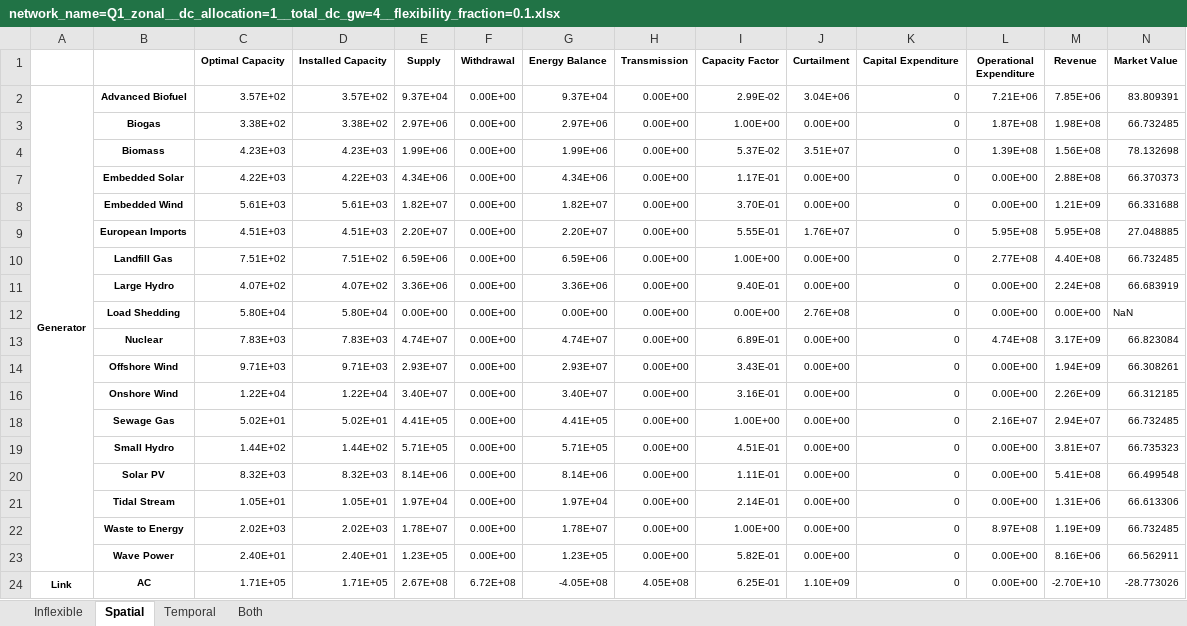
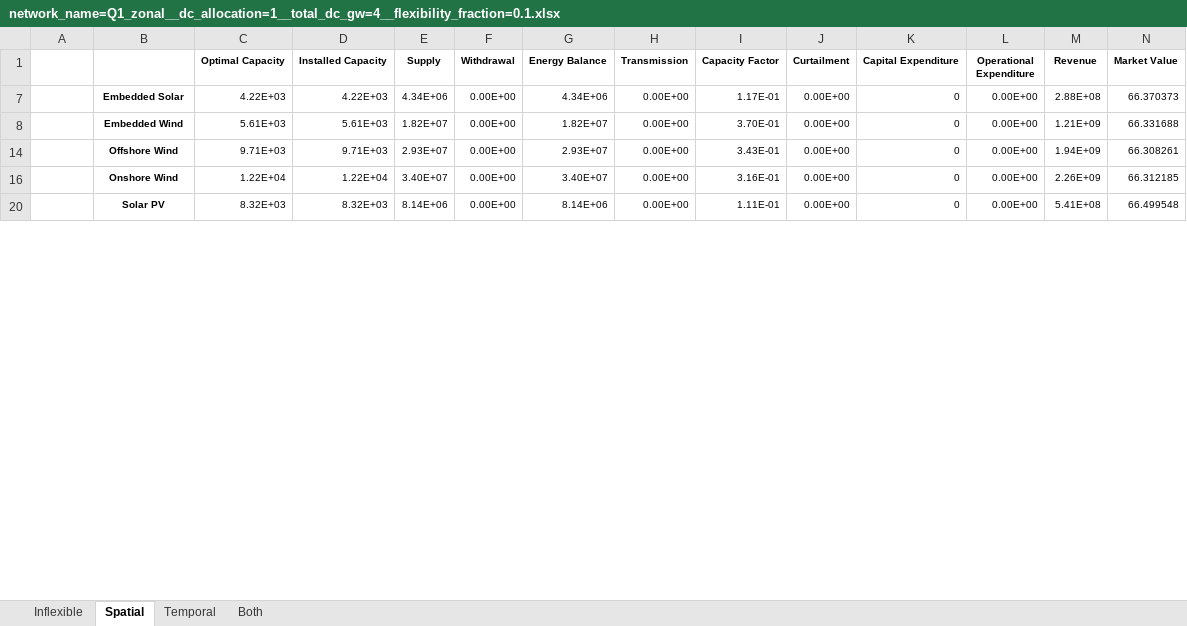
Before and after one commit to marta-uoe/PyPSA-GB-datacentres, an Excel workbook: notebooks/results/network_name=Q1_zonal__dc_allocation=1__total_dc_gw=4__flexibility_fraction=0.1.xlsx, sheet Spatial, drawn as a sheet; only a part is shown; values as stored, in another font and other column widths than the file's, no borders; removed rows and columns are numbered as before the commit, all else as after; the diff covers the shown part only; the diff names each change by its address in the sheet, - before the commit and + after, or states it on an @@ line.

Commit message:
results

```diff
--- a/notebooks/results/network_name=Q1_zonal__dc_allocation=1__total_dc_gw=4__flexibility_fraction=0.1.xlsx (sheet Spatial)
+++ b/notebooks/results/network_name=Q1_zonal__dc_allocation=1__total_dc_gw=4__flexibility_fraction=0.1.xlsx (sheet Spatial)
@@ row 2 hidden: Generator | Advanced Biofuel | 3.57E+02 | 3.57E+02 | 9.37E+04 | 0.00E+00 | 9.37E+04 | 0.00E+00 | 2.99E-02 | 3.04E+06 | 0 | 7.21E+06 | 7.85E+06 | 83.809391 @@
@@ row 3 hidden:  | Biogas | 3.38E+02 | 3.38E+02 | 2.97E+06 | 0.00E+00 | 2.97E+06 | 0.00E+00 | 1.00E+00 | 0.00E+00 | 0 | 1.87E+08 | 1.98E+08 | 66.732485 @@
@@ row 4 hidden:  | Biomass | 4.23E+03 | 4.23E+03 | 1.99E+06 | 0.00E+00 | 1.99E+06 | 0.00E+00 | 5.37E-02 | 3.51E+07 | 0 | 1.39E+08 | 1.56E+08 | 78.132698 @@
@@ row 9 hidden:  | European Imports | 4.51E+03 | 4.51E+03 | 2.20E+07 | 0.00E+00 | 2.20E+07 | 0.00E+00 | 5.55E-01 | 1.76E+07 | 0 | 5.95E+08 | 5.95E+08 | 27.048885 @@
@@ row 10 hidden:  | Landfill Gas | 7.51E+02 | 7.51E+02 | 6.59E+06 | 0.00E+00 | 6.59E+06 | 0.00E+00 | 1.00E+00 | 0.00E+00 | 0 | 2.77E+08 | 4.40E+08 | 66.732485 @@
@@ row 11 hidden:  | Large Hydro | 4.07E+02 | 4.07E+02 | 3.36E+06 | 0.00E+00 | 3.36E+06 | 0.00E+00 | 9.40E-01 | 0.00E+00 | 0 | 0.00E+00 | 2.24E+08 | 66.683919 @@
@@ row 12 hidden:  | Load Shedding | 5.80E+04 | 5.80E+04 | 0.00E+00 | 0.00E+00 | 0.00E+00 | 0.00E+00 | 0.00E+00 | 2.76E+08 | 0 | 0.00E+00 | 0.00E+00 | NaN @@
@@ row 13 hidden:  | Nuclear | 7.83E+03 | 7.83E+03 | 4.74E+07 | 0.00E+00 | 4.74E+07 | 0.00E+00 | 6.89E-01 | 0.00E+00 | 0 | 4.74E+08 | 3.17E+09 | 66.823084 @@
@@ row 18 hidden:  | Sewage Gas | 5.02E+01 | 5.02E+01 | 4.41E+05 | 0.00E+00 | 4.41E+05 | 0.00E+00 | 1.00E+00 | 0.00E+00 | 0 | 2.16E+07 | 2.94E+07 | 66.732485 @@
@@ row 19 hidden:  | Small Hydro | 1.44E+02 | 1.44E+02 | 5.71E+05 | 0.00E+00 | 5.71E+05 | 0.00E+00 | 4.51E-01 | 0.00E+00 | 0 | 0.00E+00 | 3.81E+07 | 66.735323 @@
@@ row 21 hidden:  | Tidal Stream | 1.05E+01 | 1.05E+01 | 1.97E+04 | 0.00E+00 | 1.97E+04 | 0.00E+00 | 2.14E-01 | 0.00E+00 | 0 | 0.00E+00 | 1.31E+06 | 66.613306 @@
@@ row 22 hidden:  | Waste to Energy | 2.02E+03 | 2.02E+03 | 1.78E+07 | 0.00E+00 | 1.78E+07 | 0.00E+00 | 1.00E+00 | 0.00E+00 | 0 | 8.97E+08 | 1.19E+09 | 66.732485 @@
@@ row 23 hidden:  | Wave Power | 2.40E+01 | 2.40E+01 | 1.23E+05 | 0.00E+00 | 1.23E+05 | 0.00E+00 | 5.82E-01 | 0.00E+00 | 0 | 0.00E+00 | 8.16E+06 | 66.562911 @@
@@ row 24 hidden: Link | AC | 1.71E+05 | 1.71E+05 | 2.67E+08 | 6.72E+08 | -4.05E+08 | 4.05E+08 | 6.25E-01 | 1.10E+09 | 0 | 0.00E+00 | -2.70E+10 | -28.773026 @@
```
Also changed, not shown: 4 added rows, 8 hidden or unhidden rows, 13 edited cells and merged cells elsewhere in this sheet, sheet Temporal, sheet Inflexible, sheet Both, formulas that keep their value, hidden cells, 12 other files.
